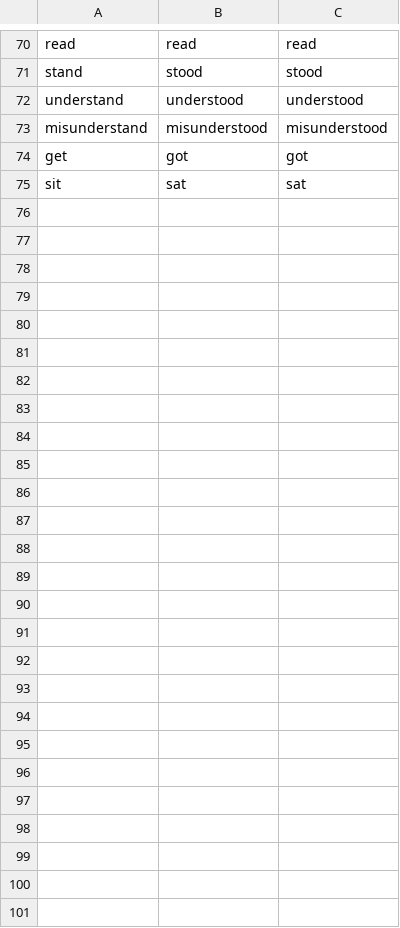
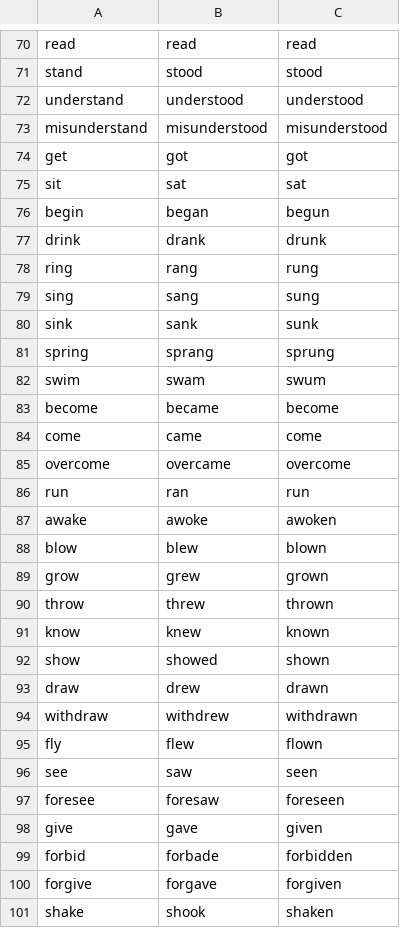
Before and after one commit to gitchander/enles, a CSV file: verbs/irregular_verbs_short.csv (was verbs/irregular_verbs.csv), drawn as a sheet; only a part is shown, gaps mark what is left out; the diff covers the shown part only; the diff names each change by its address in the sheet, - before the commit and + after, or states it on an @@ line.

```diff
--- a/verbs/irregular_verbs.csv
+++ b/verbs/irregular_verbs_short.csv
+row 76: begin | began | begun
+row 77: drink | drank | drunk
+row 78: ring | rang | rung
+row 79: sing | sang | sung
+row 80: sink | sank | sunk
+row 81: spring | sprang | sprung
+row 82: swim | swam | swum
+row 83: become | became | become
+row 84: come | came | come
+row 85: overcome | overcame | overcome
+row 86: run | ran | run
+row 87: awake | awoke | awoken
+row 88: blow | blew | blown
+row 89: grow | grew | grown
+row 90: throw | threw | thrown
+row 91: know | knew | known
+row 92: show | showed | shown
+row 93: draw | drew | drawn
+row 94: withdraw | withdrew | withdrawn
+row 95: fly | flew | flown
+row 96: see | saw | seen
+row 97: foresee | foresaw | foreseen
+row 98: give | gave | given
+row 99: forbid | forbade | forbidden
+row 100: forgive | forgave | forgiven
+row 101: shake | shook | shaken
```
Also changed, not shown: 1 edited cell elsewhere in this file, irregular_verbs.csv, 11 other files.
